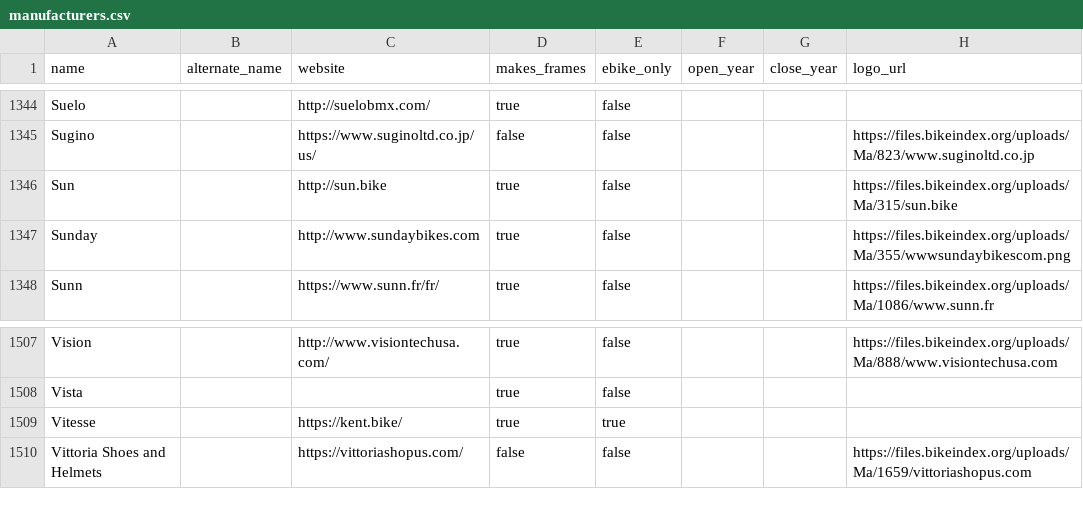
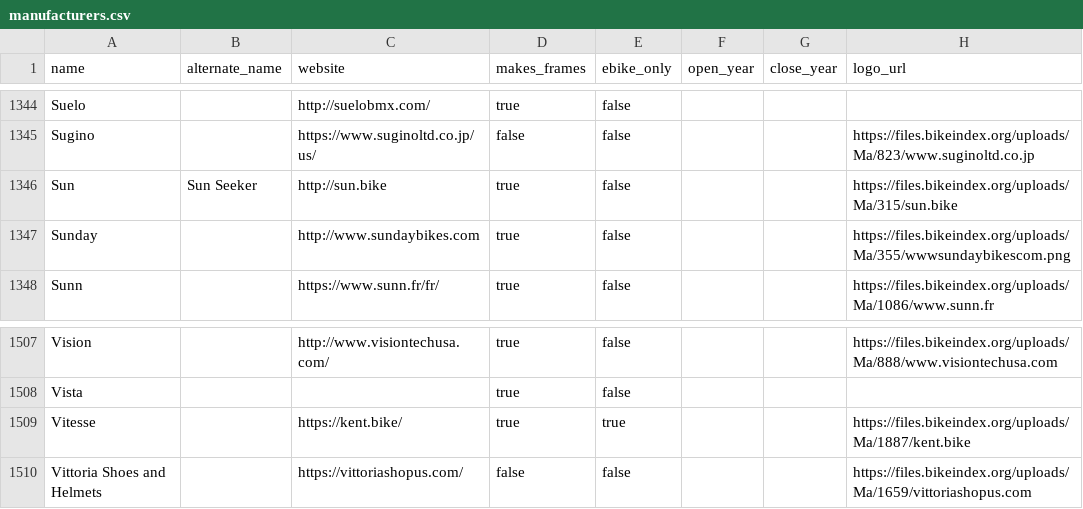
Before and after one commit to bikeindex/bike_data, a CSV file: data/manufacturers.csv, drawn as a sheet; only a part is shown, gaps mark what is left out; the diff covers the shown part only.

```diff
--- a/data/manufacturers.csv
+++ b/data/manufacturers.csv
@@ -1345,3 +1345,3 @@ Suelo,,http://suelobmx.com/,true,false,,,
 Sugino,,https://www.suginoltd.co.jp/us/,false,false,,,https://files.bikeindex.org/uploads/Ma/823/www.suginoltd.co.jp
-Sun,,http://sun.bike,true,false,,,https://files.bikeindex.org/uploads/Ma/315/sun.bike
+Sun,Sun Seeker,http://sun.bike,true,false,,,https://files.bikeindex.org/uploads/Ma/315/sun.bike
 Sunday,,http://www.sundaybikes.com,true,false,,,https://files.bikeindex.org/uploads/Ma/355/wwwsundaybikescom.png
@@ -1508,3 +1508,3 @@ Vision,,http://www.visiontechusa.com/,true,false,,,https://files.bikeindex.org/u
 Vista,,,true,false,,,
-Vitesse,,https://kent.bike/,true,true,,,
+Vitesse,,https://kent.bike/,true,true,,,https://files.bikeindex.org/uploads/Ma/1887/kent.bike
 Vittoria Shoes and Helmets,,https://vittoriashopus.com/,false,false,,,https://files.bikeindex.org/uploads/Ma/1659/vittoriashopus.com
```
Also changed, not shown: 5 edited cells elsewhere in this file.
